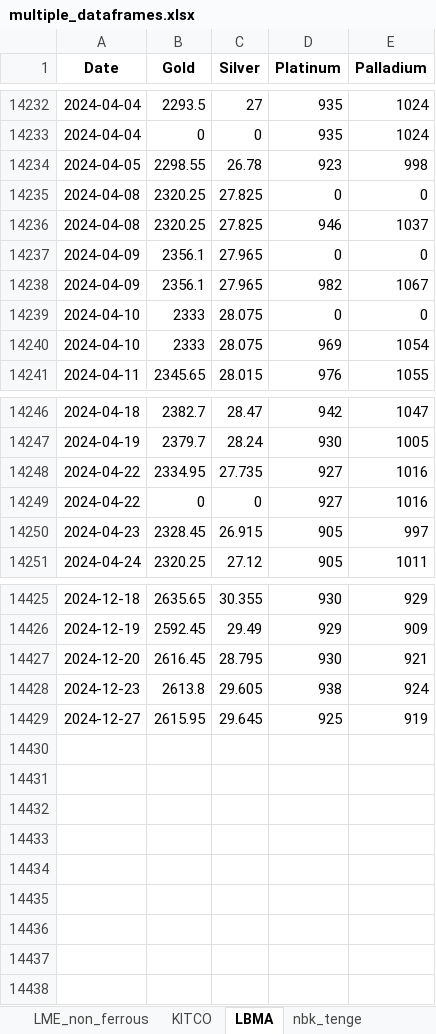
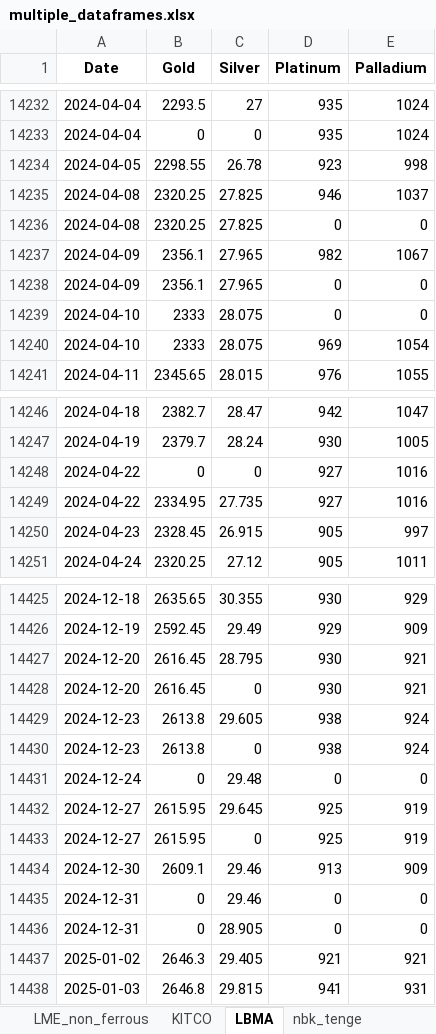
Before and after one commit to hotdonkey/macro_parser, an Excel workbook: LME/parser_beta_2.0/data/multiple_dataframes.xlsx, sheet LBMA, drawn as a sheet; only a part is shown, gaps mark what is left out; values as stored, in another font and other column widths than the file's, no borders; the diff names each change by its address in the sheet, - before the commit and + after, or states it on an @@ line.

```diff
--- a/LME/parser_beta_2.0/data/multiple_dataframes.xlsx (sheet LBMA)
+++ b/LME/parser_beta_2.0/data/multiple_dataframes.xlsx (sheet LBMA)
@@ row 14236 moved to row 14235: 2024-04-08 @@
@@ row 14238 moved to row 14237: 2024-04-09 @@
@@ row 14249 moved to row 14248: 2024-04-22 @@
+row 14428: 2024-12-20 | 2616.45 | 0 | 930 | 921
+row 14430: 2024-12-23 | 2613.8 | 0 | 938 | 924
+row 14431: 2024-12-24 | 0 | 29.48 | 0 | 0
+row 14433: 2024-12-27 | 2615.95 | 0 | 925 | 919
+row 14434: 2024-12-30 | 2609.1 | 29.46 | 913 | 909
+row 14435: 2024-12-31 | 0 | 29.46 | 0 | 0
+row 14436: 2024-12-31 | 0 | 28.905 | 0 | 0
+row 14437: 2025-01-02 | 2646.3 | 29.405 | 921 | 921
+row 14438: 2025-01-03 | 2646.8 | 29.815 | 941 | 931
```
Also changed, not shown: sheet LME_westmetall, sheet LME_non_ferrous, sheet KITCO, sheet nbk_tenge, sheet SHMET, 1 other file.
